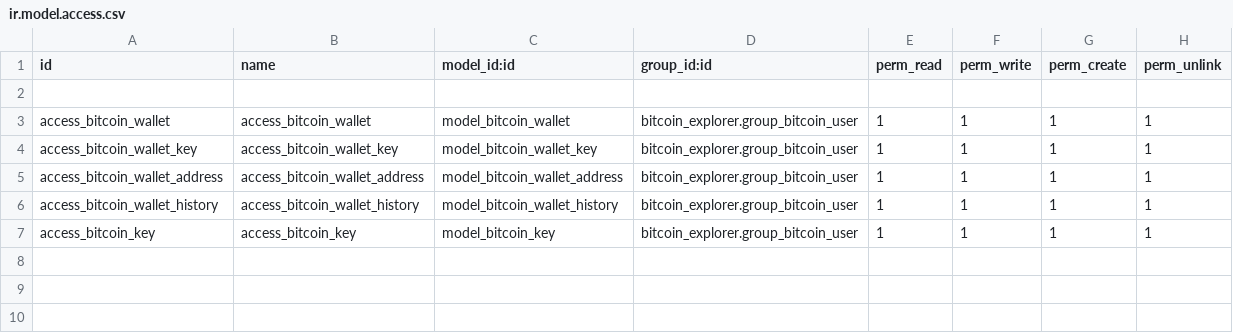
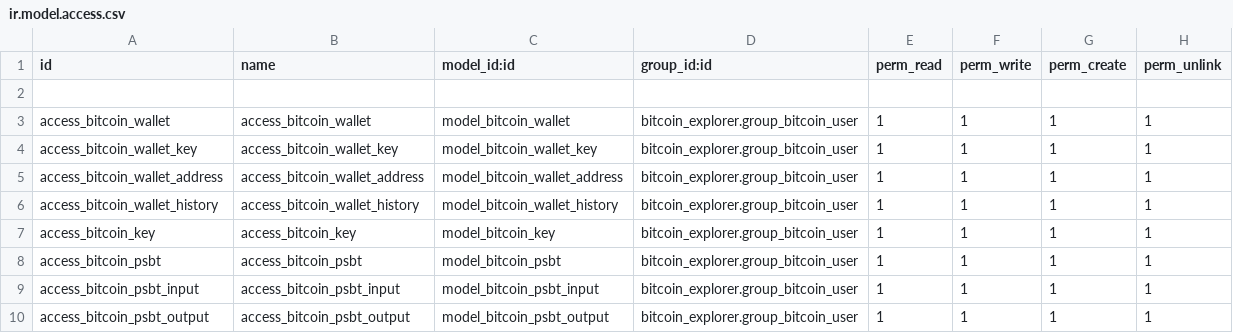
Before and after one commit to elmeriniemela/tabularium, a CSV file: bitcoin_treasury/security/ir.model.access.csv, drawn as a sheet; the diff names each change by its address in the sheet, - before the commit and + after, or states it on an @@ line.

Commit message:
initial psbt implementation

```diff
--- a/bitcoin_treasury/security/ir.model.access.csv
+++ b/bitcoin_treasury/security/ir.model.access.csv
+row 8: access_bitcoin_psbt | access_bitcoin_psbt | model_bitcoin_psbt | bitcoin_explorer.group_bitcoin_user | 1 | 1 | 1 | 1
+row 9: access_bitcoin_psbt_input | access_bitcoin_psbt_input | model_bitcoin_psbt_input | bitcoin_explorer.group_bitcoin_user | 1 | 1 | 1 | 1
+row 10: access_bitcoin_psbt_output | access_bitcoin_psbt_output | model_bitcoin_psbt_output | bitcoin_explorer.group_bitcoin_user | 1 | 1 | 1 | 1
```
Also changed, not shown: 13 other files.
